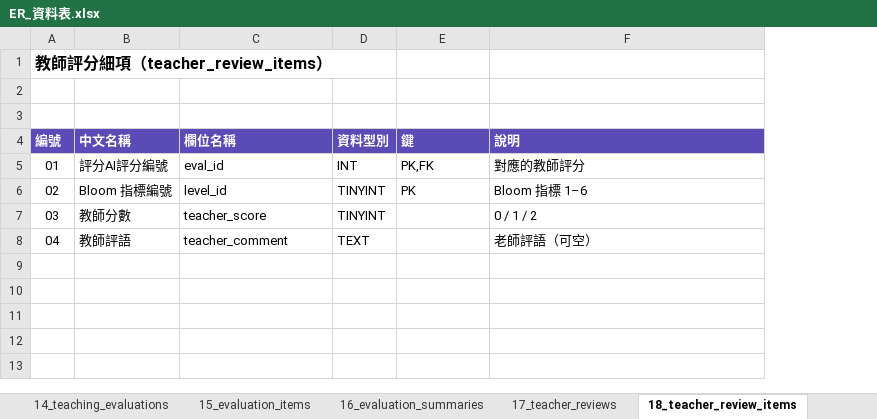
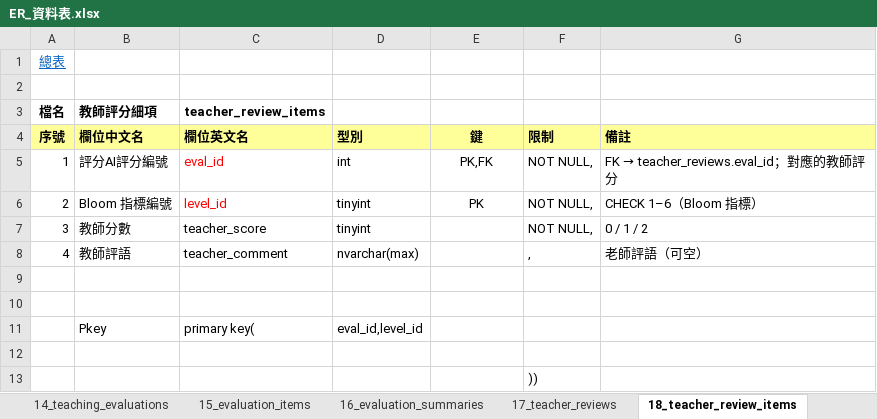
Before and after one commit to Loom1128/Speak_to_Learn, an Excel workbook: ER_資料表.xlsx, sheet 18_teacher_review_items, drawn as a sheet; values as stored, in another font and other column widths than the file's, no borders; removed rows and columns are numbered as before the commit, all else as after; the diff names each change by its address in the sheet, - before the commit and + after, or states it on an @@ line.

```diff
--- a/ER_資料表.xlsx (sheet 18_teacher_review_items)
+++ b/ER_資料表.xlsx (sheet 18_teacher_review_items)
-column A, row 1: 教師評分細項（teacher_review_items）; rows 5-8: 01 | 02 | 03 | 04
+column A, rows 1-3: 總表 |  | 檔名; rows 5-8: 1 | 2 | 3 | 4
-column D, rows 5-8: INT | TINYINT | TINYINT | TEXT
+column D, rows 5-8: int | tinyint | tinyint | nvarchar(max)
+column F, rows 5-8: NOT NULL, | NOT NULL, | NOT NULL, | ,
-row 3: (empty)
+row 3: 檔名 | 教師評分細項 | teacher_review_items
-row 4: 編號 | 中文名稱 | 欄位名稱 | 資料型別 | 鍵 | 說明
+row 4: 序號 | 欄位中文名 | 欄位英文名 | 型別 | 鍵 | 限制 | 備註
-C5:C6 text colour: black
+C5:C6 text colour: #FF0000
-E5:E6 alignment: left
+E5:E6 alignment: center
@@ G5: 對應的教師評分 → FK → teacher_reviews.eval_id；對應的教師評分 @@
-G6: Bloom 指標 1–6
+G6: CHECK 1–6（Bloom 指標）
+row 9: (empty)
+row 10: (empty)
+row 11:  | Pkey | primary key( | eval_id,level_id
+row 12: (empty)
+row 13:  |  |  |  |  | ))
```
Also changed, not shown: sheet 07_material_progress, sheet 03_tasks, sheet 15_evaluation_items, sheet 10_handout_eval_items, sheet 13_session_qa, sheet 04_task_materials, 12 more sheets, other sheet tabs, 1 other file.
